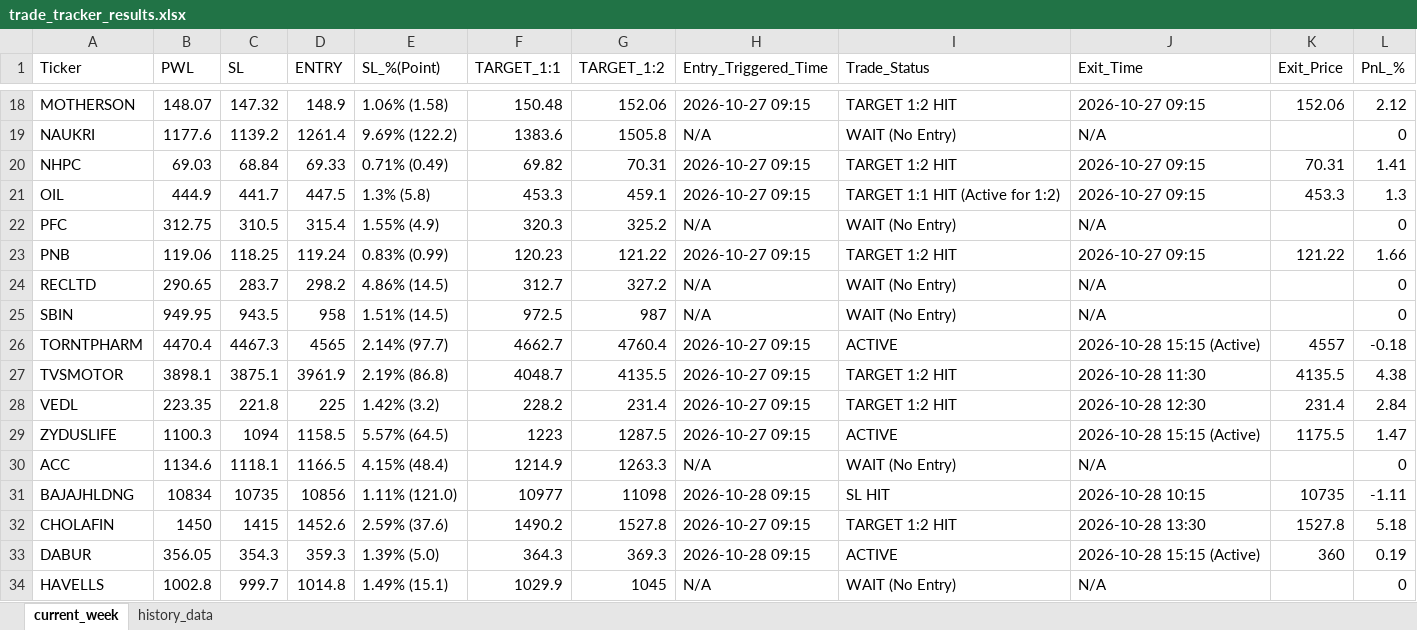
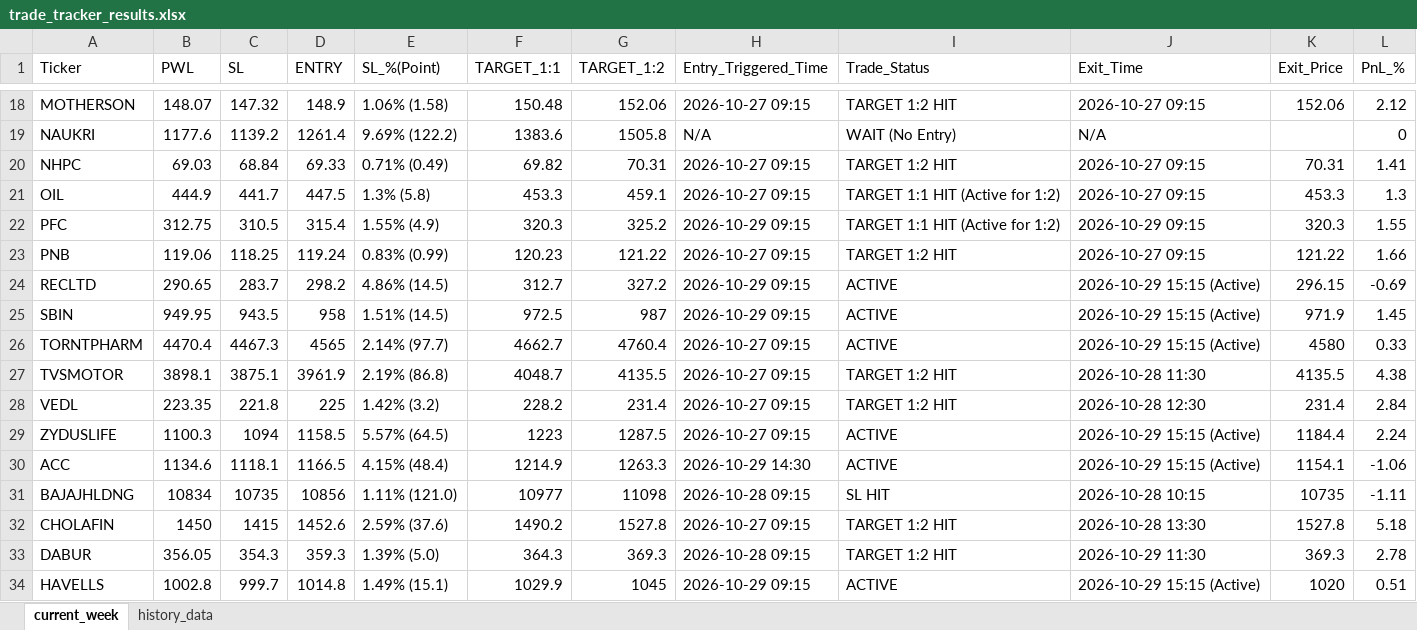
Before and after one commit to chandancv62-mtf/telegram-notifier, an Excel workbook: data/trade_tracker_results.xlsx, sheet current_week, drawn as a sheet; only a part is shown, gaps mark what is left out; values as stored, in another font and other column widths than the file's, no cell formats; the diff covers the shown part only; the diff names each change by its address in the sheet, - before the commit and + after, or states it on an @@ line.

```diff
--- a/data/trade_tracker_results.xlsx (sheet current_week)
+++ b/data/trade_tracker_results.xlsx (sheet current_week)
-H22 (Entry_Triggered_Time): N/A
+H22 (Entry_Triggered_Time): 2026-10-29 09:15
-I22 (Trade_Status): WAIT (No Entry)
+I22 (Trade_Status): TARGET 1:1 HIT (Active for 1:2)
-J22 (Exit_Time): N/A
+J22 (Exit_Time): 2026-10-29 09:15
-K22 (Exit_Price): (empty)
+K22 (Exit_Price): 320.3
-L22 (PnL_%): 0
+L22 (PnL_%): 1.55
-H24:H25 (Entry_Triggered_Time): N/A
+H24:H25 (Entry_Triggered_Time): 2026-10-29 09:15
-I24:I25 (Trade_Status): WAIT (No Entry)
+I24:I25 (Trade_Status): ACTIVE
-J24:J25 (Exit_Time): N/A
+J24:J25 (Exit_Time): 2026-10-29 15:15 (Active)
-K24 (Exit_Price): (empty)
+K24 (Exit_Price): 296.15
-L24 (PnL_%): 0
+L24 (PnL_%): -0.69
-K25 (Exit_Price): (empty)
+K25 (Exit_Price): 971.9
-L25 (PnL_%): 0
+L25 (PnL_%): 1.45
-J26 (Exit_Time): 2026-10-28 15:15 (Active)
+J26 (Exit_Time): 2026-10-29 15:15 (Active)
-K26 (Exit_Price): 4557
+K26 (Exit_Price): 4580
-L26 (PnL_%): -0.18
+L26 (PnL_%): 0.33
-J29 (Exit_Time): 2026-10-28 15:15 (Active)
+J29 (Exit_Time): 2026-10-29 15:15 (Active)
-K29 (Exit_Price): 1175.5
+K29 (Exit_Price): 1184.4
-L29 (PnL_%): 1.47
+L29 (PnL_%): 2.24
-H30 (Entry_Triggered_Time): N/A
+H30 (Entry_Triggered_Time): 2026-10-29 14:30
-I30 (Trade_Status): WAIT (No Entry)
+I30 (Trade_Status): ACTIVE
-J30 (Exit_Time): N/A
+J30 (Exit_Time): 2026-10-29 15:15 (Active)
-K30 (Exit_Price): (empty)
+K30 (Exit_Price): 1154.1
-L30 (PnL_%): 0
+L30 (PnL_%): -1.06
-I33 (Trade_Status): ACTIVE
+I33 (Trade_Status): TARGET 1:2 HIT
-J33 (Exit_Time): 2026-10-28 15:15 (Active)
+J33 (Exit_Time): 2026-10-29 11:30
-K33 (Exit_Price): 360
+K33 (Exit_Price): 369.3
-L33 (PnL_%): 0.19
+L33 (PnL_%): 2.78
-H34 (Entry_Triggered_Time): N/A
+H34 (Entry_Triggered_Time): 2026-10-29 09:15
-I34 (Trade_Status): WAIT (No Entry)
+I34 (Trade_Status): ACTIVE
-J34 (Exit_Time): N/A
+J34 (Exit_Time): 2026-10-29 15:15 (Active)
-K34 (Exit_Price): (empty)
+K34 (Exit_Price): 1020
-L34 (PnL_%): 0
+L34 (PnL_%): 0.51
```
Also changed, not shown: 4 added rows and 49 edited cells elsewhere in this sheet, sheet history_data, cell formats, hidden cells, data/entry_sl_signals.xlsx, data/weekly_final_trading_signals.xlsx, 1 other file.
